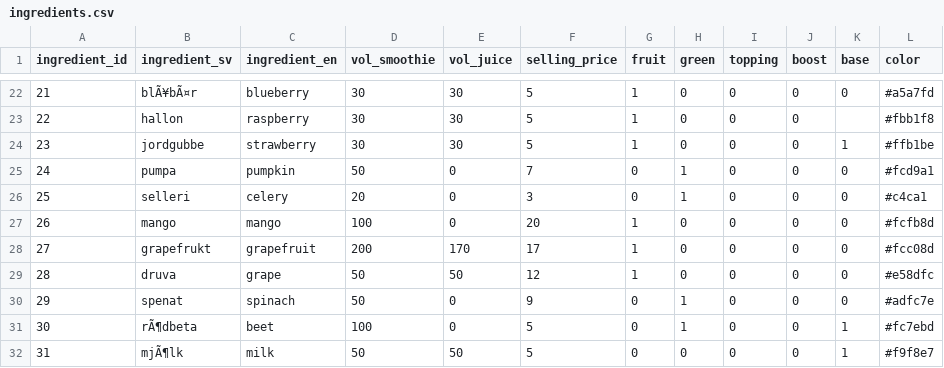
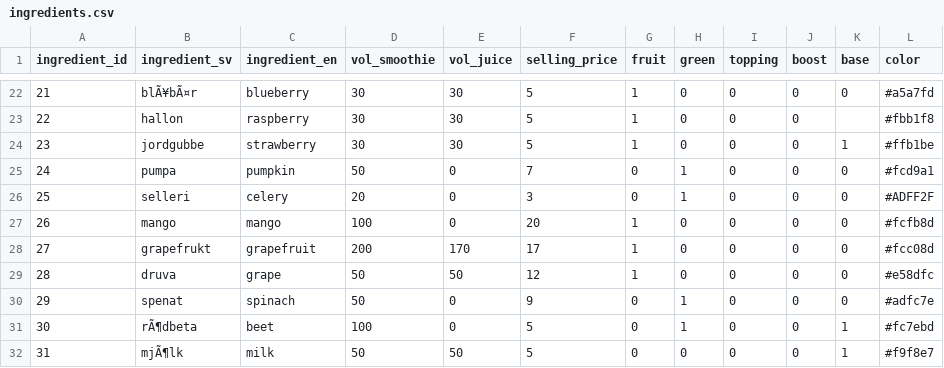
Before and after one commit to heytek-96/Heaps-Dont-Lie, a CSV file: data/ingredients.csv, drawn as a sheet; only a part is shown, gaps mark what is left out.

```diff
--- a/data/ingredients.csv
+++ b/data/ingredients.csv
@@ -25,3 +25,3 @@ ingredient_id,ingredient_sv,ingredient_en,vol_smoothie,vol_juice,selling_price,f
 24,pumpa,pumpkin,50,0,7,0,1,0,0,0,#fcd9a1
-25,selleri,celery,20,0,3,0,1,0,0,0,#c4ca1
+25,selleri,celery,20,0,3,0,1,0,0,0,#ADFF2F
 26,mango,mango,100,0,20,1,0,0,0,0,#fcfb8d
```
Also changed, not shown: 3 other files.
